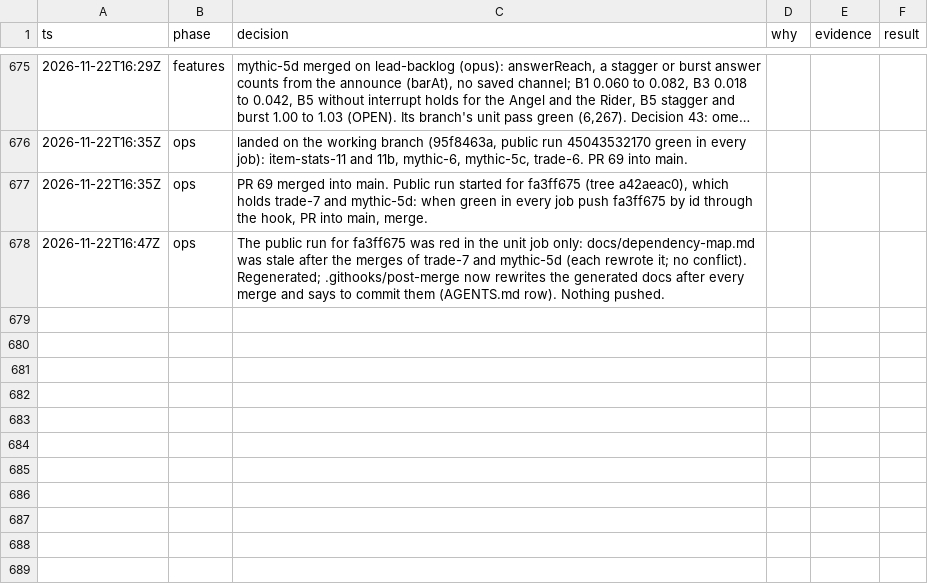
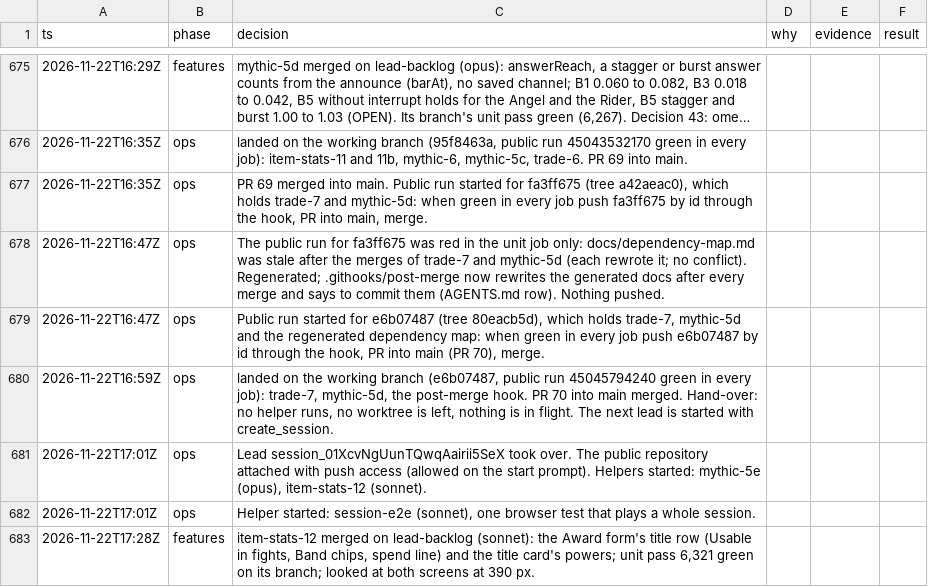
Before and after one commit to makoots-png/System-gaming-public, a TSV file: docs/agent-handoff/decisions.tsv, drawn as a sheet; only a part is shown, gaps mark what is left out; long unchanged cells end in …; the diff names each change by its address in the sheet, - before the commit and + after, or states it on an @@ line.

```diff
--- a/docs/agent-handoff/decisions.tsv
+++ b/docs/agent-handoff/decisions.tsv
+row 679: 2026-11-22T16:47Z | ops | Public run started for e6b07487 (tree 80eacb5d), which holds trade-7, mythic-5d and the regenerated dependency map: when green in every job push e6b07487 by id through the hook, PR into main (PR 70), merge.
+row 680: 2026-11-22T16:59Z | ops | landed on the working branch (e6b07487, public run 45045794240 green in every job): trade-7, mythic-5d, the post-merge hook. PR 70 into main merged. Hand-over: no helper runs, no worktree is left, nothing is in flight. The next lead is started with create_session.
+row 681: 2026-11-22T17:01Z | ops | Lead session_01XcvNgUunTQwqAairii5SeX took over. The public repository attached with push access (allowed on the start prompt). Helpers started: mythic-5e (opus), item-stats-12 (sonnet).
+row 682: 2026-11-22T17:01Z | ops | Helper started: session-e2e (sonnet), one browser test that plays a whole session.
+row 683: 2026-11-22T17:28Z | features | item-stats-12 merged on lead-backlog (sonnet): the Award form's title row (Usable in fights, Band chips, spend line) and the title card's powers; unit pass 6,321 green on its branch; looked at both screens at 390 px.
```
Also changed, not shown: 14 other files.
